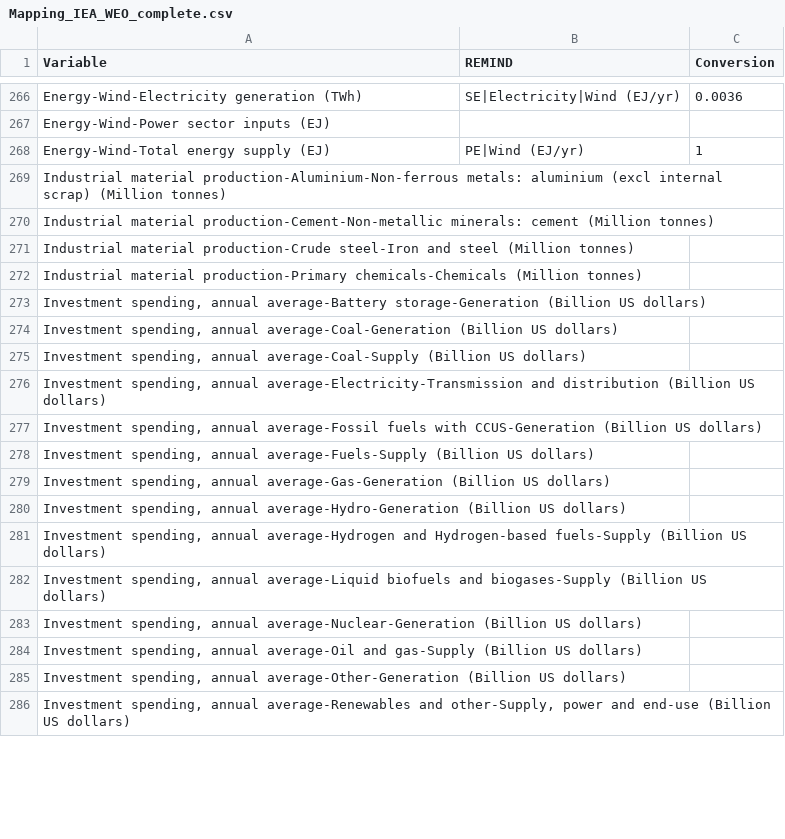
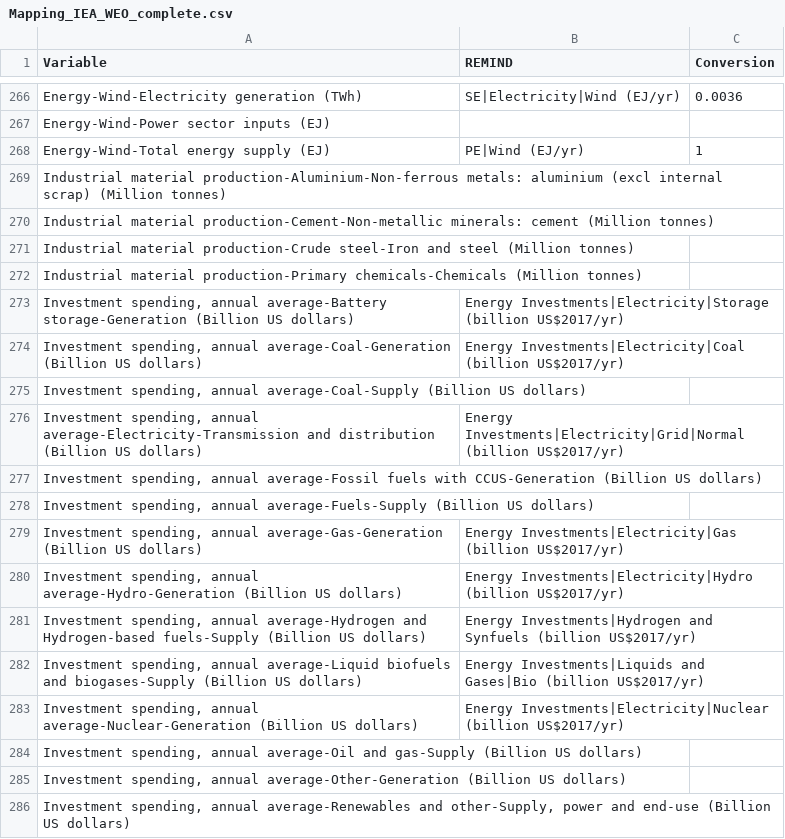
Before and after one commit to pik-piam/mrremind, a CSV file: inst/extdata/reportingVariables/Mapping_IEA_WEO_complete.csv, drawn as a sheet; only a part is shown, gaps mark what is left out; the diff covers the shown part only.

Commit message:
Updates on data inpput for IEA investment data to be added to historical.mif

```diff
--- a/inst/extdata/reportingVariables/Mapping_IEA_WEO_complete.csv
+++ b/inst/extdata/reportingVariables/Mapping_IEA_WEO_complete.csv
@@ -272,13 +272,13 @@ Industrial material production-Crude steel-Iron and steel (Million tonnes);;
 Industrial material production-Primary chemicals-Chemicals (Million tonnes);;
-Investment spending, annual average-Battery storage-Generation (Billion US dollars);;
-Investment spending, annual average-Coal-Generation (Billion US dollars);;
+Investment spending, annual average-Battery storage-Generation (Billion US dollars);Energy Investments|Electricity|Storage (billion US$2017/yr);
+Investment spending, annual average-Coal-Generation (Billion US dollars);Energy Investments|Electricity|Coal (billion US$2017/yr);
 Investment spending, annual average-Coal-Supply (Billion US dollars);;
-Investment spending, annual average-Electricity-Transmission and distribution (Billion US dollars);;
+Investment spending, annual average-Electricity-Transmission and distribution (Billion US dollars);Energy Investments|Electricity|Grid|Normal (billion US$2017/yr);
 Investment spending, annual average-Fossil fuels with CCUS-Generation (Billion US dollars);;
 Investment spending, annual average-Fuels-Supply (Billion US dollars);;
-Investment spending, annual average-Gas-Generation (Billion US dollars);;
-Investment spending, annual average-Hydro-Generation (Billion US dollars);;
-Investment spending, annual average-Hydrogen and Hydrogen-based fuels-Supply (Billion US dollars);;
-Investment spending, annual average-Liquid biofuels and biogases-Supply (Billion US dollars);;
-Investment spending, annual average-Nuclear-Generation (Billion US dollars);;
+Investment spending, annual average-Gas-Generation (Billion US dollars);Energy Investments|Electricity|Gas (billion US$2017/yr);
+Investment spending, annual average-Hydro-Generation (Billion US dollars);Energy Investments|Electricity|Hydro (billion US$2017/yr);
+Investment spending, annual average-Hydrogen and Hydrogen-based fuels-Supply (Billion US dollars);Energy Investments|Hydrogen and Synfuels (billion US$2017/yr);
+Investment spending, annual average-Liquid biofuels and biogases-Supply (Billion US dollars);Energy Investments|Liquids and Gases|Bio (billion US$2017/yr);
+Investment spending, annual average-Nuclear-Generation (Billion US dollars);Energy Investments|Electricity|Nuclear (billion US$2017/yr);
 Investment spending, annual average-Oil and gas-Supply (Billion US dollars);;
```
Also changed, not shown: 7 edited cells elsewhere in this file, 3 other files.
